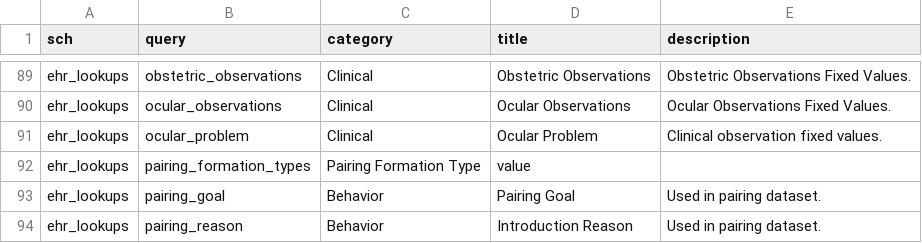
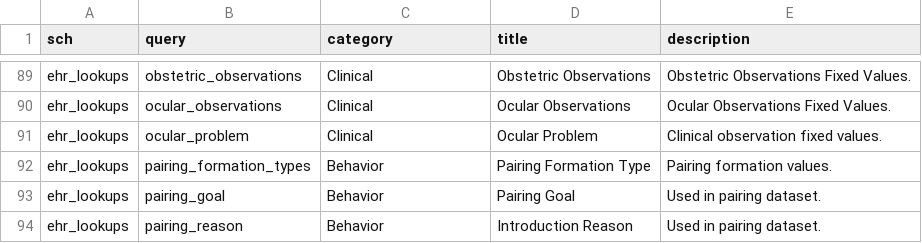
Before and after one commit to LabKey/nbriEHRModules, a TSV file: nbri_ehr/resources/data/editable_lookups.tsv, drawn as a sheet; only a part is shown, gaps mark what is left out.

Commit message:
Stabilize NBRI_EHRTest UI test; fix pairing_formation_types lookup
Fix NBRI_EHRTest failures: resolve the vet-tech role by class name (NBRIEHRVetTechRole) since its "EHR Veterinarian Technician" display name collides with NIRC's role and can otherwise assign the wrong module's role (hiding the necropsy-review button); re-assert form fields that get dropped when EHR form sections rebuild (case Subjective, behavior-case Remark, Clinical Case Problem Area) so lingering required/comment warnings don't block submit; set the medication-order Ordered By directly in the grid instead of via the bulk-edit combo, which trips an Ext4 onTypeAhead null client error that can leave the field unset; and scope the active-clinical-cases assertion to the test animal so other tests' open cases don't inflate the count.

Also correct the pairing_formation_types row in editable_lookups.tsv to the standard column layout (Behavior category, proper label and description).

```diff
--- a/nbri_ehr/resources/data/editable_lookups.tsv
+++ b/nbri_ehr/resources/data/editable_lookups.tsv
@@ -91,3 +91,3 @@ ehr_lookups	ocular_observations	Clinical	Ocular Observations	Ocular Observations
 ehr_lookups	ocular_problem	Clinical	Ocular Problem	Clinical observation fixed values.
-ehr_lookups	pairing_formation_types	Pairing Formation Type	value	
+ehr_lookups	pairing_formation_types	Behavior	Pairing Formation Type	Pairing formation values.
 ehr_lookups	pairing_goal	Behavior	Pairing Goal	Used in pairing dataset.
```
Also changed, not shown: 1 other file.
